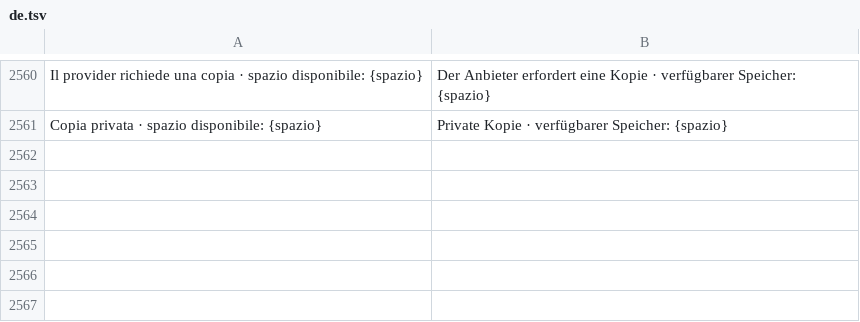
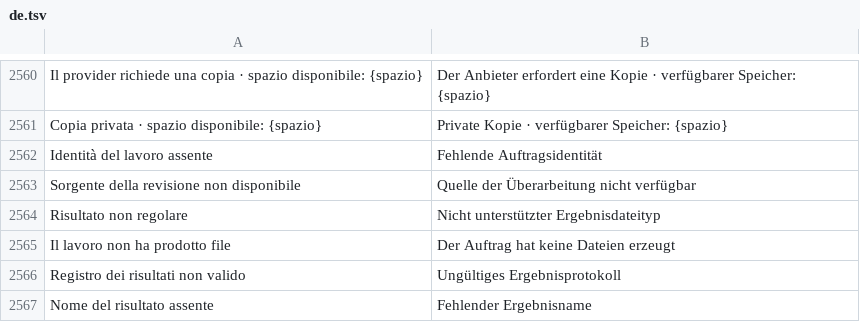
Before and after one commit to realfulvio/cedro, a TSV file: i18n/de.tsv, drawn as a sheet; only a part is shown, gaps mark what is left out; the diff names each change by its address in the sheet, - before the commit and + after, or states it on an @@ line.

```diff
--- a/i18n/de.tsv
+++ b/i18n/de.tsv
+row 2562: Identità del lavoro assente | Fehlende Auftragsidentität
+row 2563: Sorgente della revisione non disponibile | Quelle der Überarbeitung nicht verfügbar
+row 2564: Risultato non regolare | Nicht unterstützter Ergebnisdateityp
+row 2565: Il lavoro non ha prodotto file | Der Auftrag hat keine Dateien erzeugt
+row 2566: Registro dei risultati non valido | Ungültiges Ergebnisprotokoll
+row 2567: Nome del risultato assente | Fehlender Ergebnisname
```
Also changed, not shown: i18n/en.tsv, i18n/es.tsv, 8 other files.
